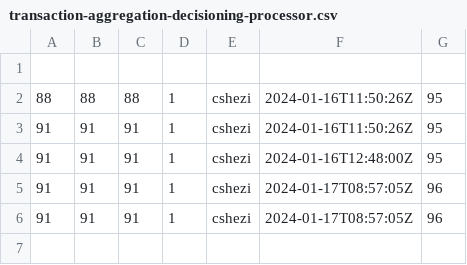
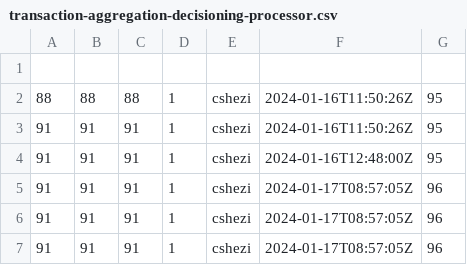
Before and after one commit to frmscoe/performance-benchmark, a CSV file: transaction-aggregation-decisioning-processor.csv, drawn as a sheet.

```diff
--- a/transaction-aggregation-decisioning-processor.csv
+++ b/transaction-aggregation-decisioning-processor.csv
@@ -6 +6,2 @@
 91;91;91;1;cshezi;2024-01-17T08:57:05Z;96
+91;91;91;1;cshezi;2024-01-17T08:57:05Z;96
```
